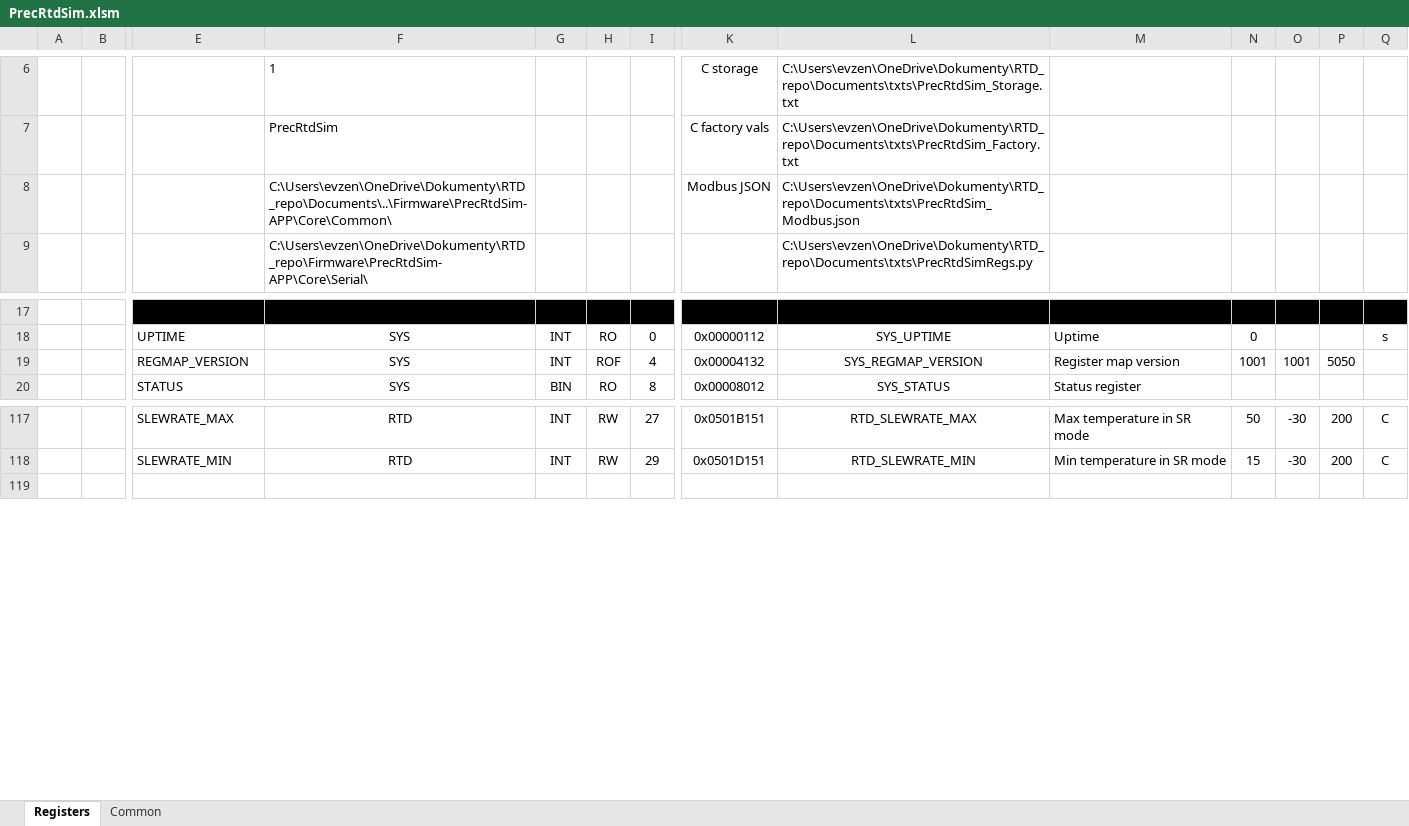
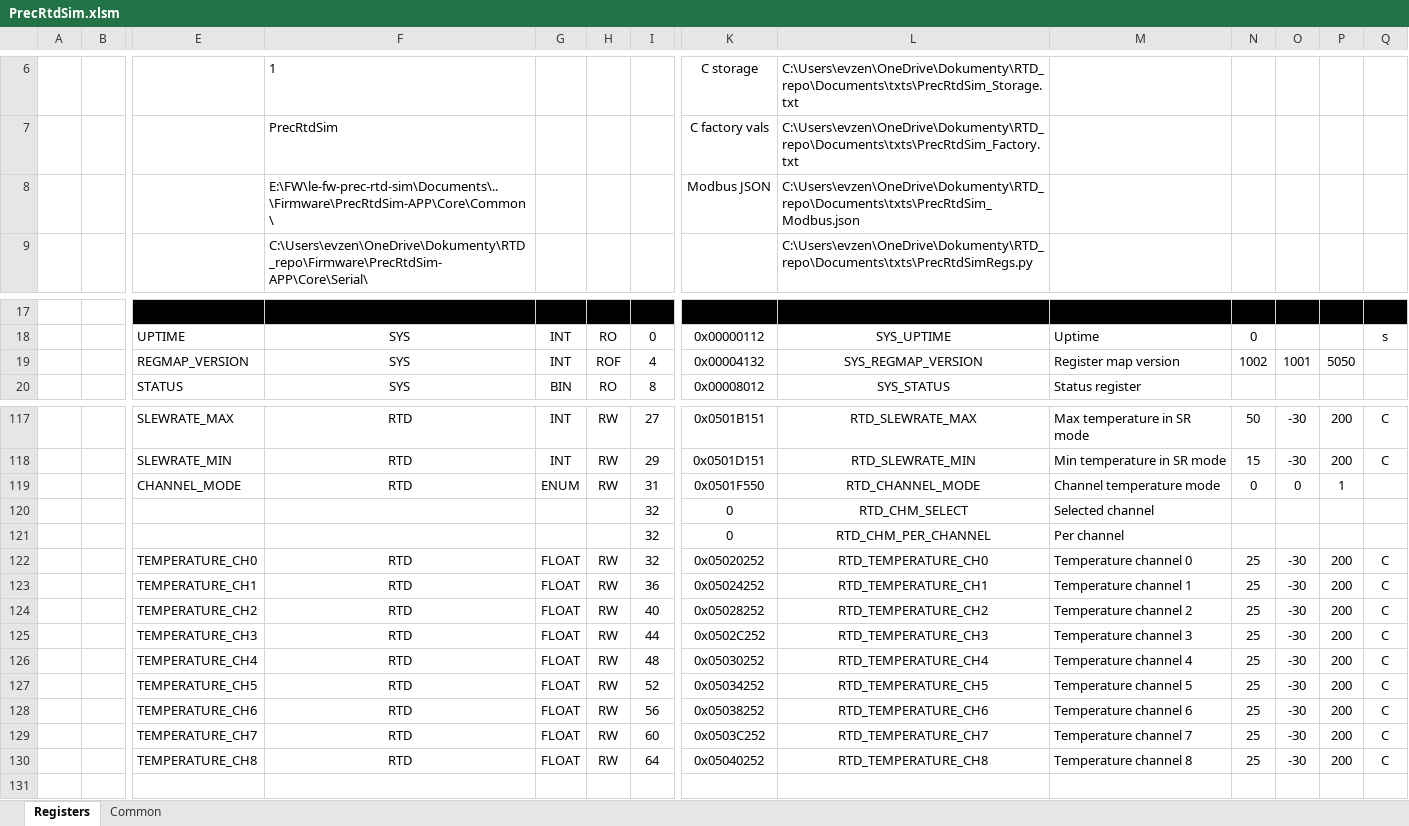
Before and after one commit to LogicElements/fw-prec-rtd-sim, an Excel workbook: Documents/PrecRtdSim.xlsm, sheet Registers, drawn as a sheet; only a part is shown, gaps mark what is left out; values as stored, in another font and other column widths than the file's, no borders; charts and pictures not drawn; rows hold the shown columns only; the diff names each change by its address in the sheet, - before the commit and + after, or states it on an @@ line.

```diff
--- a/Documents/PrecRtdSim.xlsm (sheet Registers)
+++ b/Documents/PrecRtdSim.xlsm (sheet Registers)
-F8: C:\Users\evzen\OneDrive\Dokumenty\RTD_repo\Documents\..\Firmware\PrecRtdSim-APP\Core\Common\
+F8: E:\FW\le-fw-prec-rtd-sim\Documents\..\Firmware\PrecRtdSim-APP\Core\Common\
-N19: 1001
+N19: 1002
+row 119:  |  | CHANNEL_MODE | RTD | ENUM | RW | 31 | 0x0501F550 | RTD_CHANNEL_MODE | Channel temperature mode | 0 | 0 | 1
+row 120:  |  |  |  |  |  | 32 | 0 | RTD_CHM_SELECT | Selected channel
+row 121:  |  |  |  |  |  | 32 | 0 | RTD_CHM_PER_CHANNEL | Per channel
+row 122:  |  | TEMPERATURE_CH0 | RTD | FLOAT | RW | 32 | 0x05020252 | RTD_TEMPERATURE_CH0 | Temperature channel 0 | 25 | -30 | 200 | C
+row 123:  |  | TEMPERATURE_CH1 | RTD | FLOAT | RW | 36 | 0x05024252 | RTD_TEMPERATURE_CH1 | Temperature channel 1 | 25 | -30 | 200 | C
+row 124:  |  | TEMPERATURE_CH2 | RTD | FLOAT | RW | 40 | 0x05028252 | RTD_TEMPERATURE_CH2 | Temperature channel 2 | 25 | -30 | 200 | C
+row 125:  |  | TEMPERATURE_CH3 | RTD | FLOAT | RW | 44 | 0x0502C252 | RTD_TEMPERATURE_CH3 | Temperature channel 3 | 25 | -30 | 200 | C
+row 126:  |  | TEMPERATURE_CH4 | RTD | FLOAT | RW | 48 | 0x05030252 | RTD_TEMPERATURE_CH4 | Temperature channel 4 | 25 | -30 | 200 | C
+row 127:  |  | TEMPERATURE_CH5 | RTD | FLOAT | RW | 52 | 0x05034252 | RTD_TEMPERATURE_CH5 | Temperature channel 5 | 25 | -30 | 200 | C
+row 128:  |  | TEMPERATURE_CH6 | RTD | FLOAT | RW | 56 | 0x05038252 | RTD_TEMPERATURE_CH6 | Temperature channel 6 | 25 | -30 | 200 | C
+row 129:  |  | TEMPERATURE_CH7 | RTD | FLOAT | RW | 60 | 0x0503C252 | RTD_TEMPERATURE_CH7 | Temperature channel 7 | 25 | -30 | 200 | C
+row 130:  |  | TEMPERATURE_CH8 | RTD | FLOAT | RW | 64 | 0x05040252 | RTD_TEMPERATURE_CH8 | Temperature channel 8 | 25 | -30 | 200 | C
```
Also changed, not shown: 21 other files.
